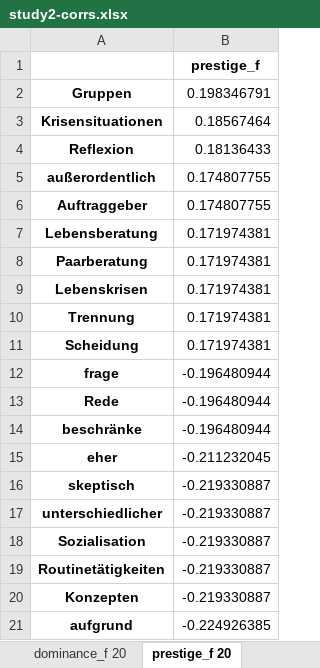
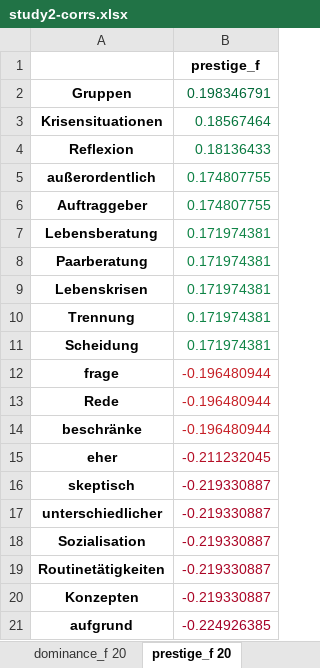
Before and after one commit to Querela/Language-of-Power, an Excel workbook: word-importance/study2-corrs.xlsx, sheet prestige_f 20, drawn as a sheet; values as stored, in another font and other column widths than the file's, no borders; the diff names each change by its address in the sheet, - before the commit and + after, or states it on an @@ line.

```diff
--- a/word-importance/study2-corrs.xlsx (sheet prestige_f 20)
+++ b/word-importance/study2-corrs.xlsx (sheet prestige_f 20)
-B2 text colour: black
+B2 text colour: #006837
-B3 text colour: black
+B3 text colour: #07753E
-B4 text colour: black
+B4 text colour: #0A7B41
-B5:B6 text colour: black
+B5:B6 text colour: #0E8245
-B7:B11 text colour: black
+B7:B11 text colour: #0F8446
-B12:B14 text colour: black
+B12:B14 text colour: #C62027
-B15 text colour: black
+B15 text colour: #B50F26
-B16:B20 text colour: black
+B16:B20 text colour: #AB0626
-B21 text colour: black
+B21 text colour: #A50026
```
Also changed, not shown: sheet Correlations (Top-20), sheet workplace_power_f 20, sheet workplace_power 20, sheet prestige 20, sheet power_f 20, sheet dominance_f 20, 3 more sheets, word-importance/study1-corrs.xlsx, 4 other files.
